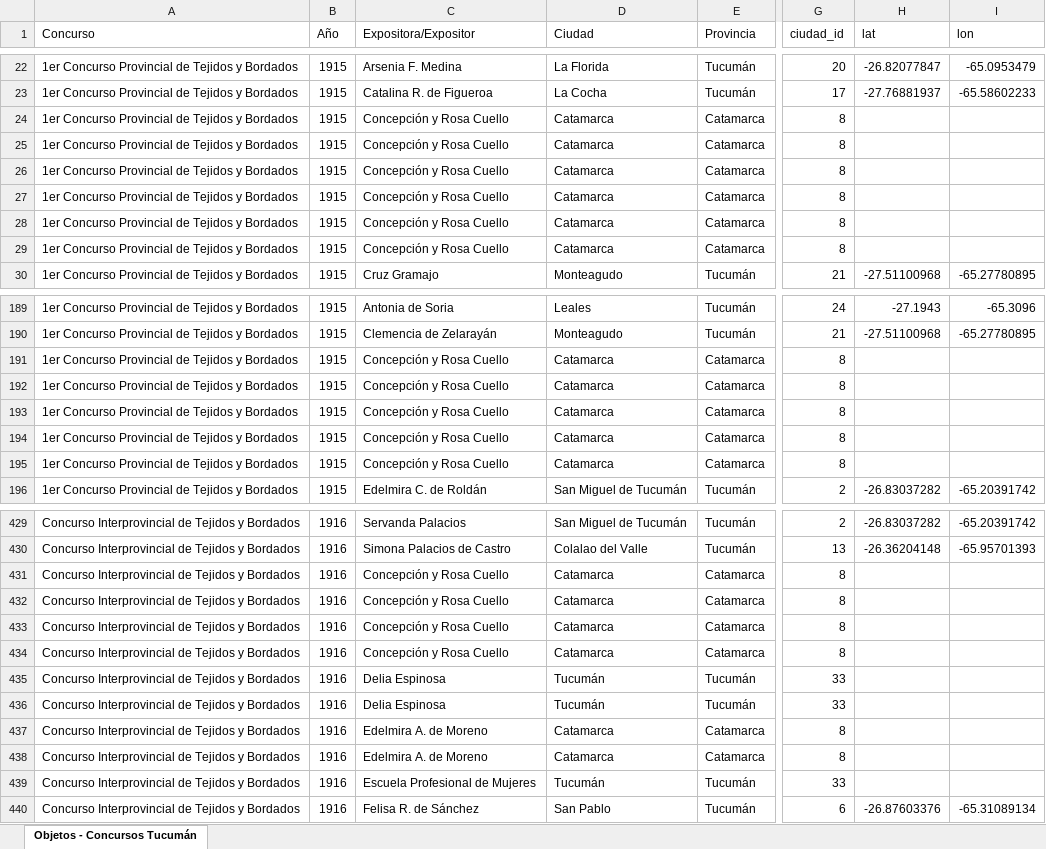
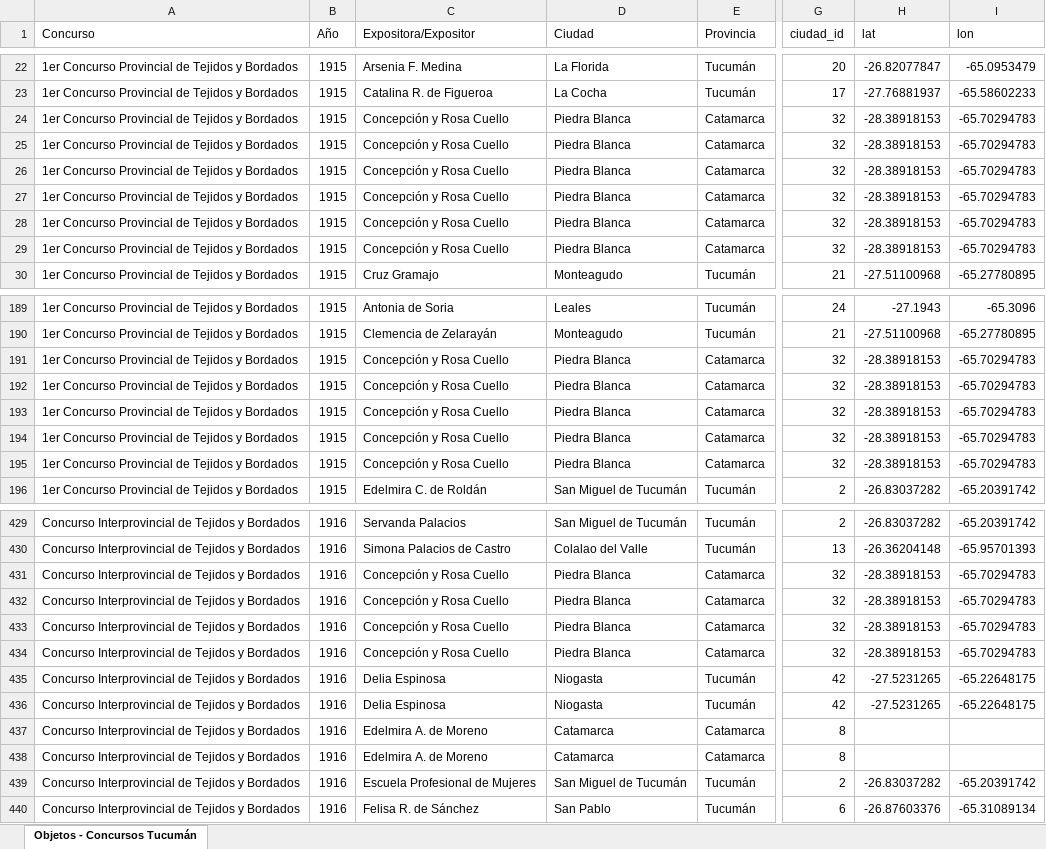
Before and after one commit to jrolandoUnsam/Cartografias-textil-tucuman, an Excel workbook: data/processed/vista_plana_tabla_consolidada.xlsx, sheet Objetos - Concursos Tucumán, drawn as a sheet; only a part is shown, gaps mark what is left out; values as stored, in another font and other column widths than the file's, no borders; the diff covers the shown part only; the diff names each change by its address in the sheet, - before the commit and + after, or states it on an @@ line.

```diff
--- a/data/processed/vista_plana_tabla_consolidada.xlsx (sheet Objetos - Concursos Tucumán)
+++ b/data/processed/vista_plana_tabla_consolidada.xlsx (sheet Objetos - Concursos Tucumán)
-D24:D29 (Ciudad): Catamarca
+D24:D29 (Ciudad): Piedra Blanca
-G24:G29 (ciudad_id): 8
+G24:G29 (ciudad_id): 32
-H24:H29 (lat): (empty)
+H24:H29 (lat): -28.38918153
-I24:I29 (lon): (empty)
+I24:I29 (lon): -65.70294783
-D191:D195 (Ciudad): Catamarca
+D191:D195 (Ciudad): Piedra Blanca
-G191:G195 (ciudad_id): 8
+G191:G195 (ciudad_id): 32
-H191:H195 (lat): (empty)
+H191:H195 (lat): -28.38918153
-I191:I195 (lon): (empty)
+I191:I195 (lon): -65.70294783
-D431:D434 (Ciudad): Catamarca
+D431:D434 (Ciudad): Piedra Blanca
-G431:G434 (ciudad_id): 8
+G431:G434 (ciudad_id): 32
-H431:H434 (lat): (empty)
+H431:H434 (lat): -28.38918153
-I431:I434 (lon): (empty)
+I431:I434 (lon): -65.70294783
-D435:D436 (Ciudad): Tucumán
+D435:D436 (Ciudad): Niogasta
-G435:G436 (ciudad_id): 33
+G435:G436 (ciudad_id): 42
-H435:H436 (lat): (empty)
+H435:H436 (lat): -27.5231265
-I435:I436 (lon): (empty)
+I435:I436 (lon): -65.22648175
-D439 (Ciudad): Tucumán
+D439 (Ciudad): San Miguel de Tucumán
-G439 (ciudad_id): 33
+G439 (ciudad_id): 2
-H439 (lat): (empty)
+H439 (lat): -26.83037282
-I439 (lon): (empty)
+I439 (lon): -65.20391742
```
Also changed, not shown: 140 edited cells elsewhere in this sheet, data/interim/duplicados_expositoras_candidatos.xlsx, data/interim/tabla_normalizada_dedup.xlsx, 4 other files.
